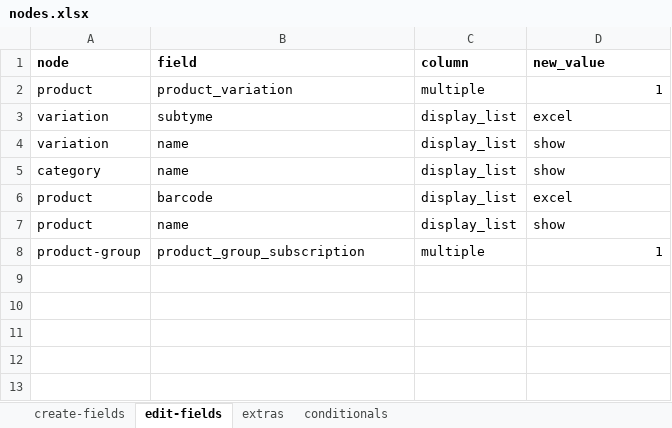
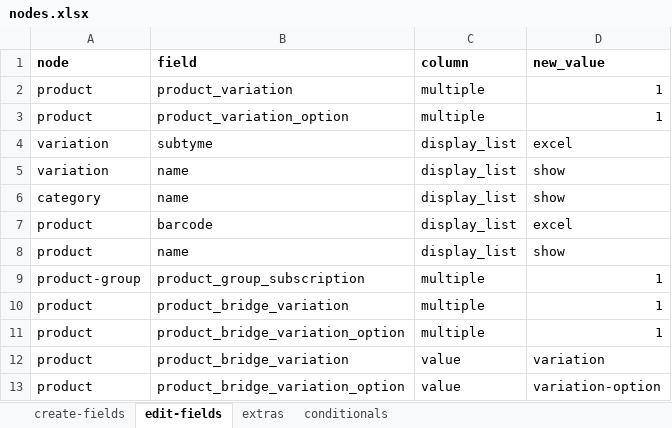
Before and after one commit to solunes/product, an Excel workbook: src/nodes.xlsx, sheet edit-fields, drawn as a sheet; values as stored, in another font and other column widths than the file's, no borders; the diff names each change by its address in the sheet, - before the commit and + after, or states it on an @@ line.

```diff
--- a/src/nodes.xlsx (sheet edit-fields)
+++ b/src/nodes.xlsx (sheet edit-fields)
+row 3: product | product_variation_option | multiple | 1
+row 10: product | product_bridge_variation | multiple | 1
+row 11: product | product_bridge_variation_option | multiple | 1
+row 12: product | product_bridge_variation | value | variation
+row 13: product | product_bridge_variation_option | value | variation-option
```
Also changed, not shown: 7 other files.
